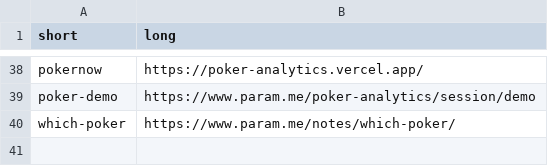
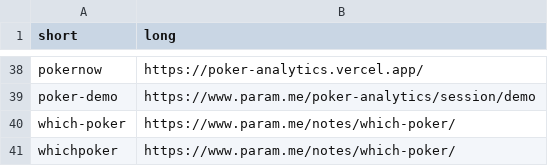
Before and after one commit to paramt/go.param.me, a CSV file: redirects.csv, drawn as a sheet; only a part is shown, gaps mark what is left out.

```diff
--- a/redirects.csv
+++ b/redirects.csv
@@ -40 +40,2 @@ poker-demo,https://www.param.me/poker-analytics/session/demo
 which-poker,https://www.param.me/notes/which-poker/
+whichpoker,https://www.param.me/notes/which-poker/
```
Also changed, not shown: 1 other file.
